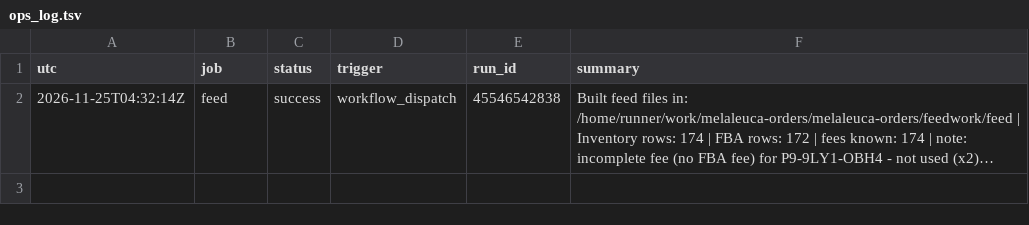
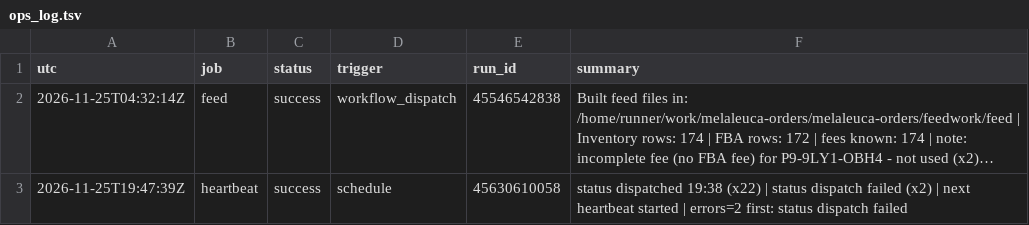
Before and after one commit to Rodantmat/melaleuca-orders, a TSV file: ops_log.tsv, drawn as a sheet; long unchanged cells end in …; the diff names each change by its address in the sheet, - before the commit and + after, or states it on an @@ line.

Commit message:
ops heartbeat success 2026-11-25T19:47:39Z

```diff
--- a/ops_log.tsv
+++ b/ops_log.tsv
+row 3: 2026-11-25T19:47:39Z | heartbeat | success | schedule | 45630610058 | status dispatched 19:38 (x22) | status dispatch failed (x2) | next heartbeat started | errors=2 first: status dispatch failed
```
Also changed, not shown: 1 other file.
